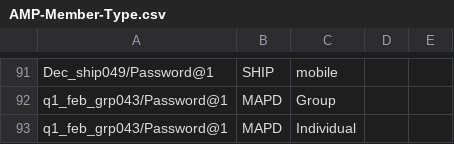
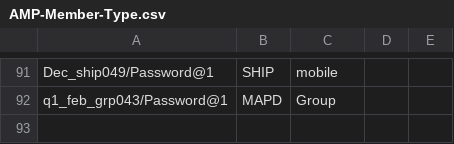
Before and after one commit to swati13oct/MnR, a CSV file: cukesatdd/src/main/resources/database/AMP-Member-Type.csv, drawn as a sheet; only a part is shown, gaps mark what is left out; the diff names each change by its address in the sheet, - before the commit and + after, or states it on an @@ line.

```diff
--- a/cukesatdd/src/main/resources/database/AMP-Member-Type.csv
+++ b/cukesatdd/src/main/resources/database/AMP-Member-Type.csv
-row 93: q1_feb_grp043/Password@1 | MAPD | Individual
```
Also changed, not shown: 14 other files.
